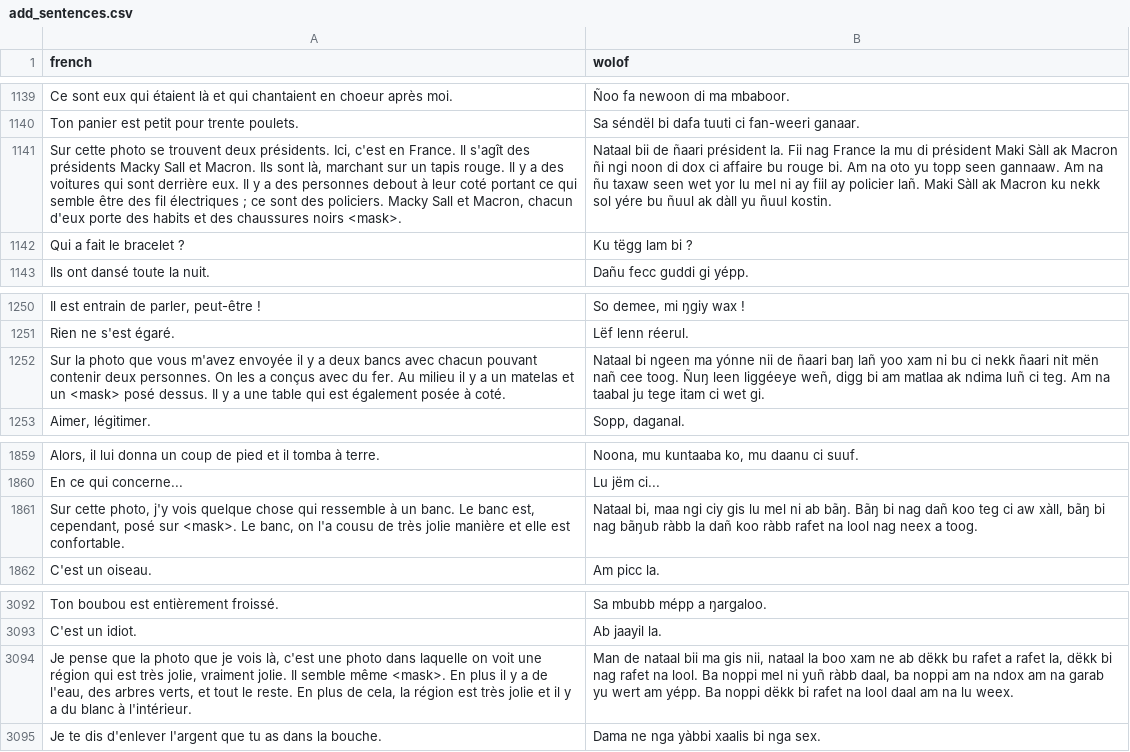
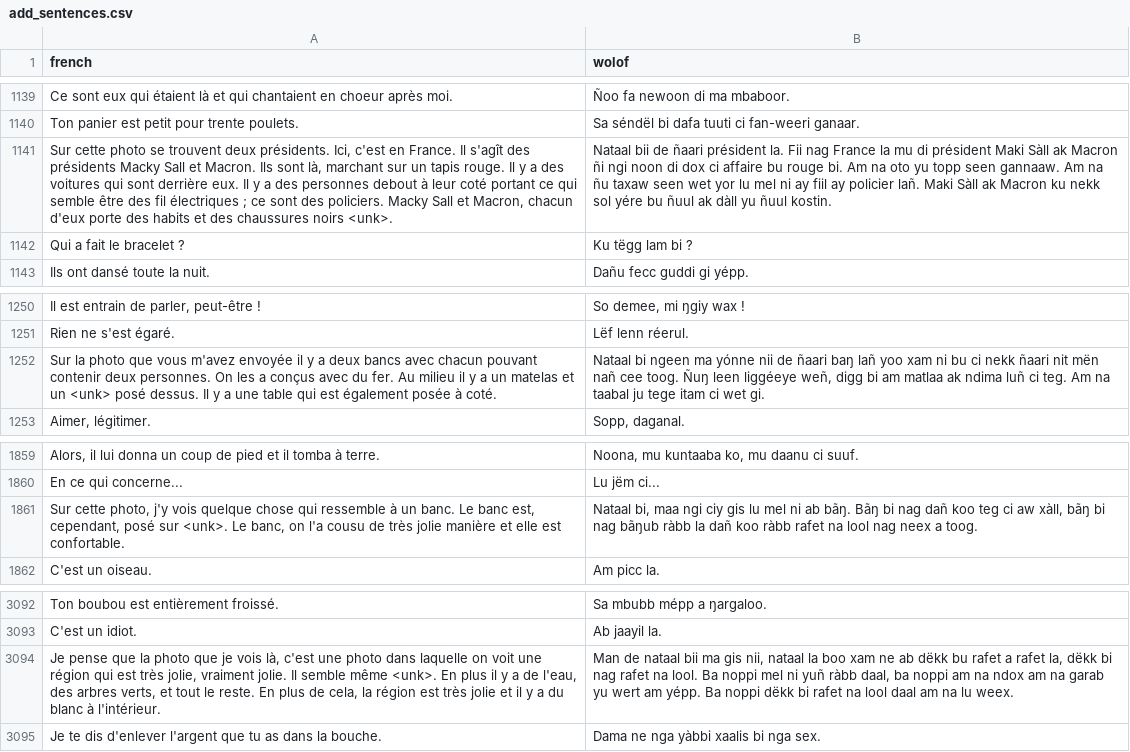
Before and after one commit to Oumar199/Wolof_traduction, a CSV file: data/extractions/new_data/add_sentences.csv, drawn as a sheet; only a part is shown, gaps mark what is left out; the diff names each change by its address in the sheet, - before the commit and + after, or states it on an @@ line.

```diff
--- a/data/extractions/new_data/add_sentences.csv
+++ b/data/extractions/new_data/add_sentences.csv
-A1141 (french): …chaussures noirs <mask>.
+A1141 (french): …chaussures noirs <unk>.
-A1252 (french): …et un <mask> posé dessus.…
+A1252 (french): …et un <unk> posé dessus.…
-A1861 (french): …posé sur <mask>. Le banc,…
+A1861 (french): …posé sur <unk>. Le banc,…
-A3094 (french): …semble même <mask>. En plus…
+A3094 (french): …semble même <unk>. En plus…
```
Also changed, not shown: data/extractions/new_data/ad_sentences.csv, data/extractions/new_data/corpora_v6.csv, 13 other files.
